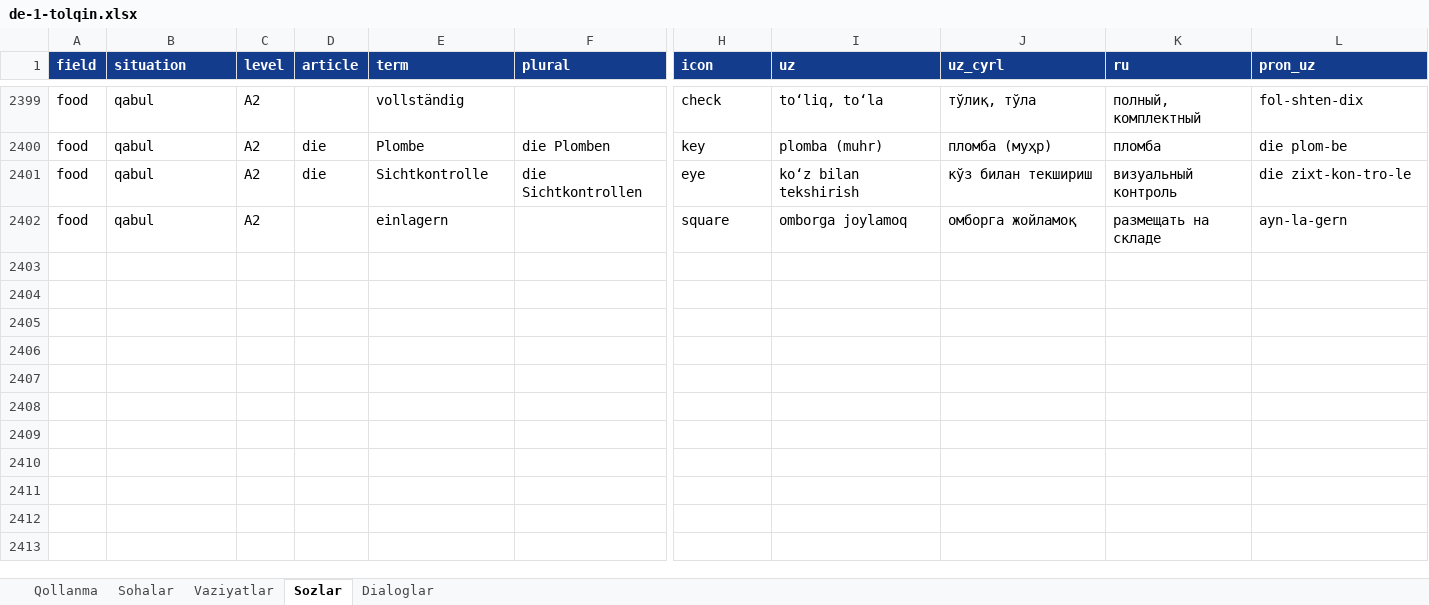
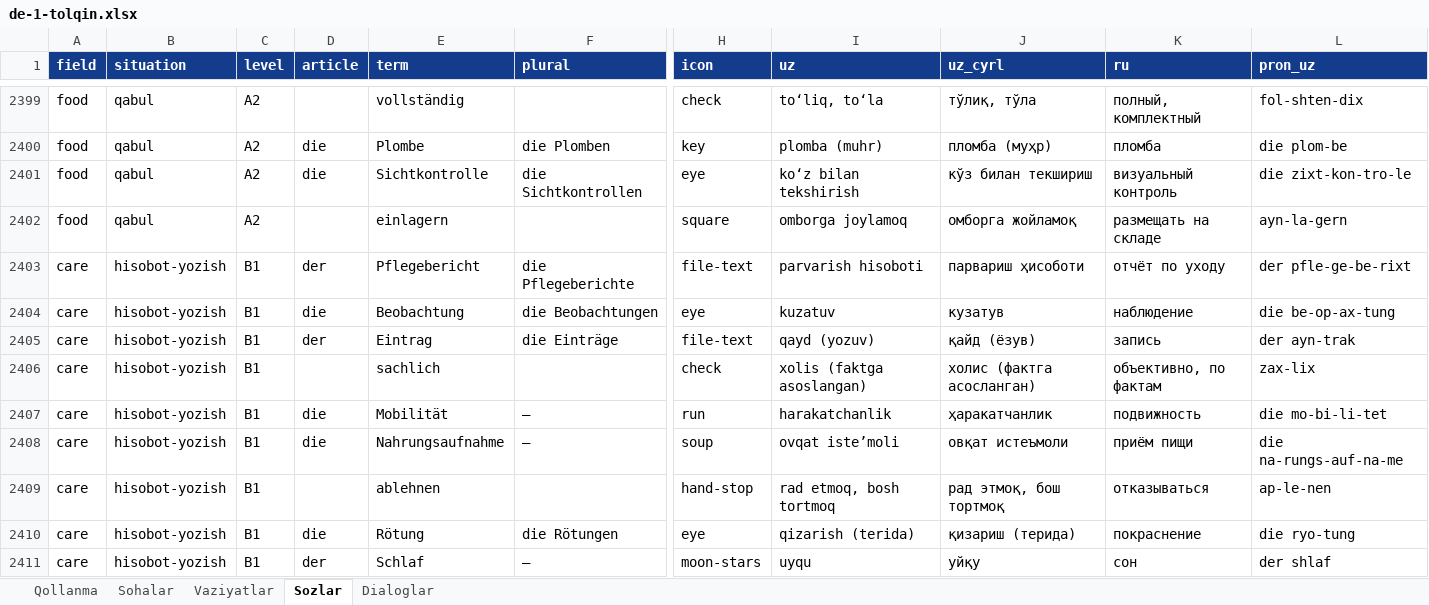
Before and after one commit to Jahon-gir/Qaldirgoch, an Excel workbook: docs/content/de-1-tolqin.xlsx, sheet Sozlar, drawn as a sheet; only a part is shown, gaps mark what is left out; values as stored, in another font and other column widths than the file's, no borders; rows hold the shown columns only; the diff covers the shown part only; the diff names each change by its address in the sheet, - before the commit and + after, or states it on an @@ line.

```diff
--- a/docs/content/de-1-tolqin.xlsx (sheet Sozlar)
+++ b/docs/content/de-1-tolqin.xlsx (sheet Sozlar)
+row 2403: care | hisobot-yozish | B1 | der | Pflegebericht | die Pflegeberichte | file-text | parvarish hisoboti | парвариш ҳисоботи | отчёт по уходу | der pfle-ge-be-rixt
+row 2404: care | hisobot-yozish | B1 | die | Beobachtung | die Beobachtungen | eye | kuzatuv | кузатув | наблюдение | die be-op-ax-tung
+row 2405: care | hisobot-yozish | B1 | der | Eintrag | die Einträge | file-text | qayd (yozuv) | қайд (ёзув) | запись | der ayn-trak
+row 2406: care | hisobot-yozish | B1 |  | sachlich |  | check | xolis (faktga asoslangan) | холис (фактга асосланган) | объективно, по фактам | zax-lix
+row 2407: care | hisobot-yozish | B1 | die | Mobilität | — | run | harakatchanlik | ҳаракатчанлик | подвижность | die mo-bi-li-tet
+row 2408: care | hisobot-yozish | B1 | die | Nahrungsaufnahme | — | soup | ovqat isteʼmoli | овқат истеъмоли | приём пищи | die na-rungs-auf-na-me
+row 2409: care | hisobot-yozish | B1 |  | ablehnen |  | hand-stop | rad etmoq, bosh tortmoq | рад этмоқ, бош тортмоқ | отказываться | ap-le-nen
+row 2410: care | hisobot-yozish | B1 | die | Rötung | die Rötungen | eye | qizarish (terida) | қизариш (терида) | покраснение | die ryo-tung
+row 2411: care | hisobot-yozish | B1 | der | Schlaf | — | moon-stars | uyqu | уйқу | сон | der shlaf
```
Also changed, not shown: 51 added rows elsewhere in this sheet, sheet Dialoglar, sheet Vaziyatlar, 5 other files.
